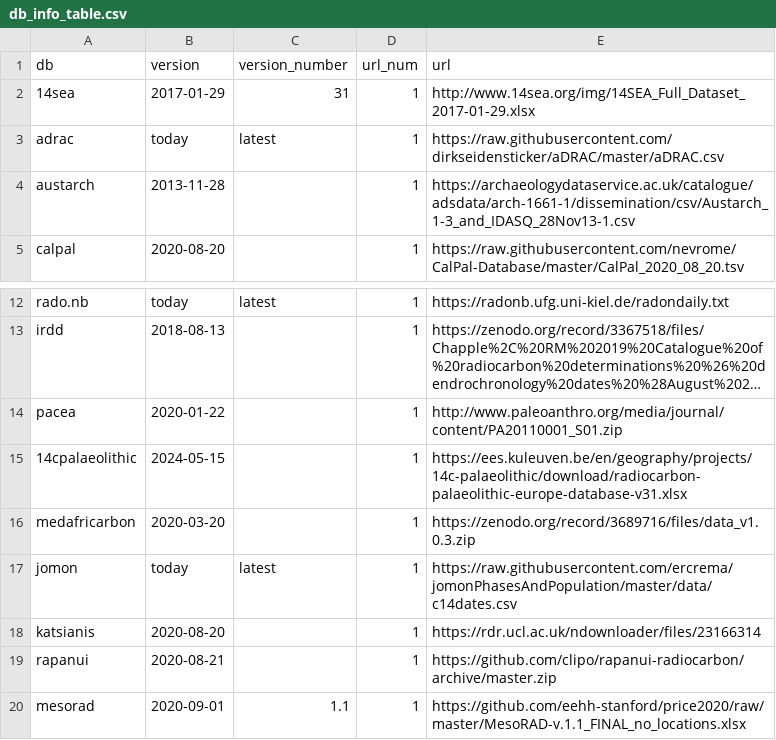
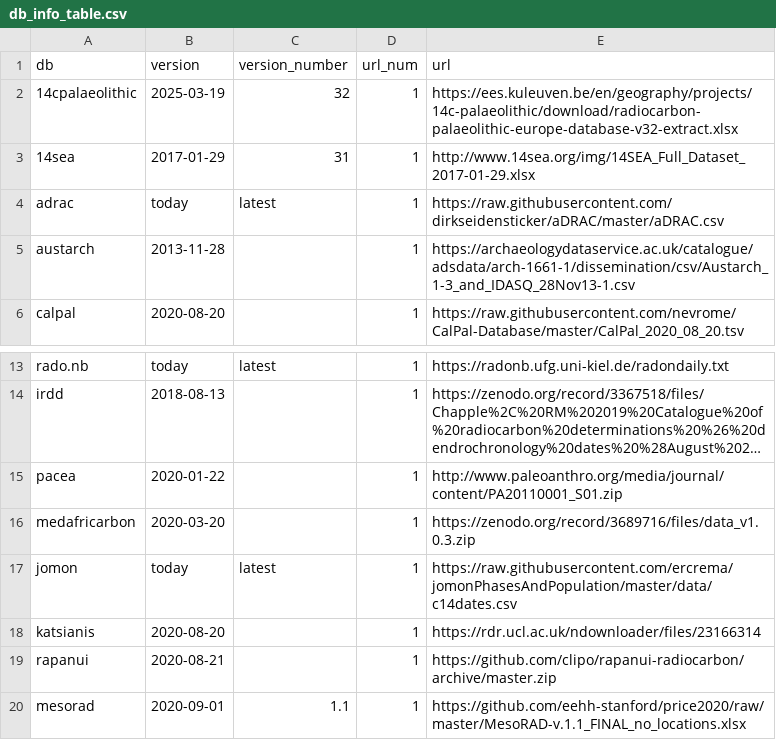
Before and after one commit to ropensci/c14bazAAR, a CSV file: data-raw/db_info_table.csv, drawn as a sheet; only a part is shown, gaps mark what is left out; long unchanged cells end in …; removed rows and columns are numbered as before the commit, all else as after; the diff names each change by its address in the sheet, - before the commit and + after, or states it on an @@ line.

```diff
--- a/data-raw/db_info_table.csv
+++ b/data-raw/db_info_table.csv
+row 2: 14cpalaeolithic | 2025-03-19 | 32 | 1 | https://ees.kuleuven.be/en/geography/projects/14c-palaeolithic/download/radiocarbon-palaeolithic-europe-database-v32-extract.xlsx
-row 15: 14cpalaeolithic | 2024-05-15 |  | 1 | https://ees.kuleuven.be/en/geography/projects/14c-palaeolithic/download/radiocarbon-palaeolithic-europe-database-v31.xlsx
```
Also changed, not shown: data-raw/variable_reference.csv, 3 other files.
